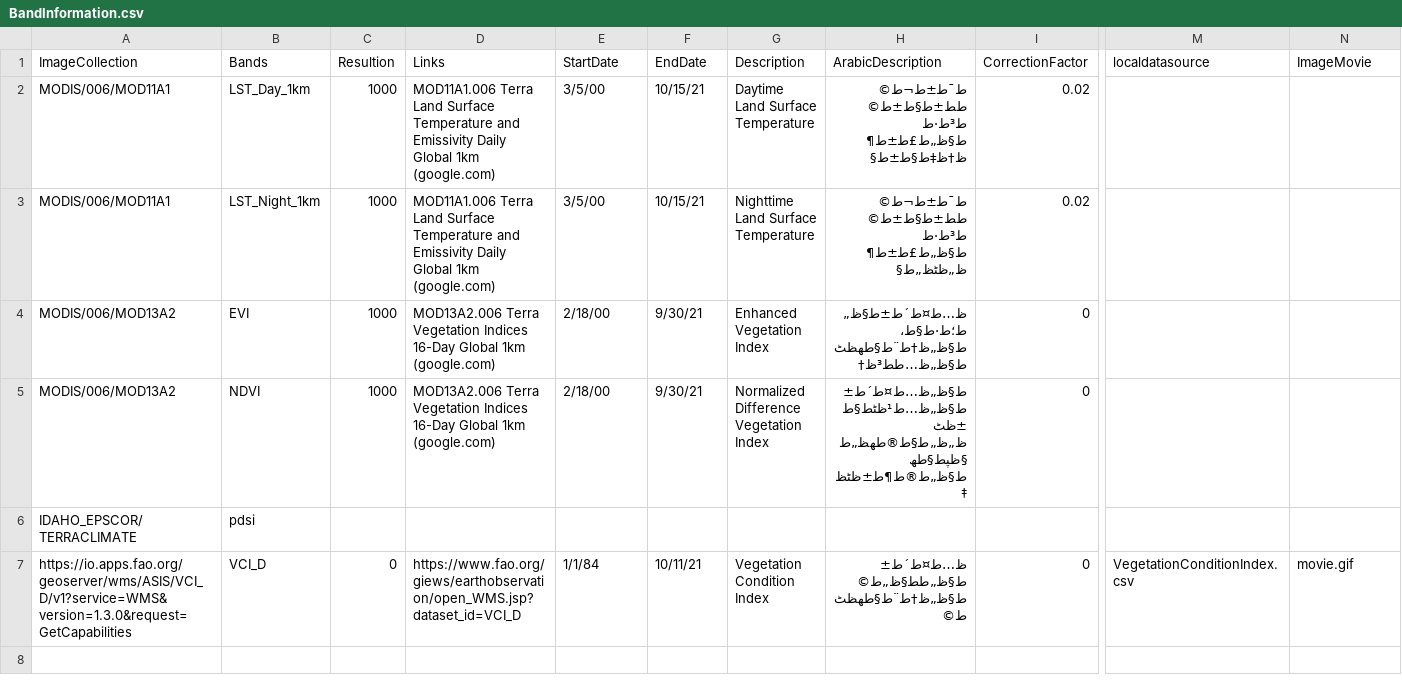
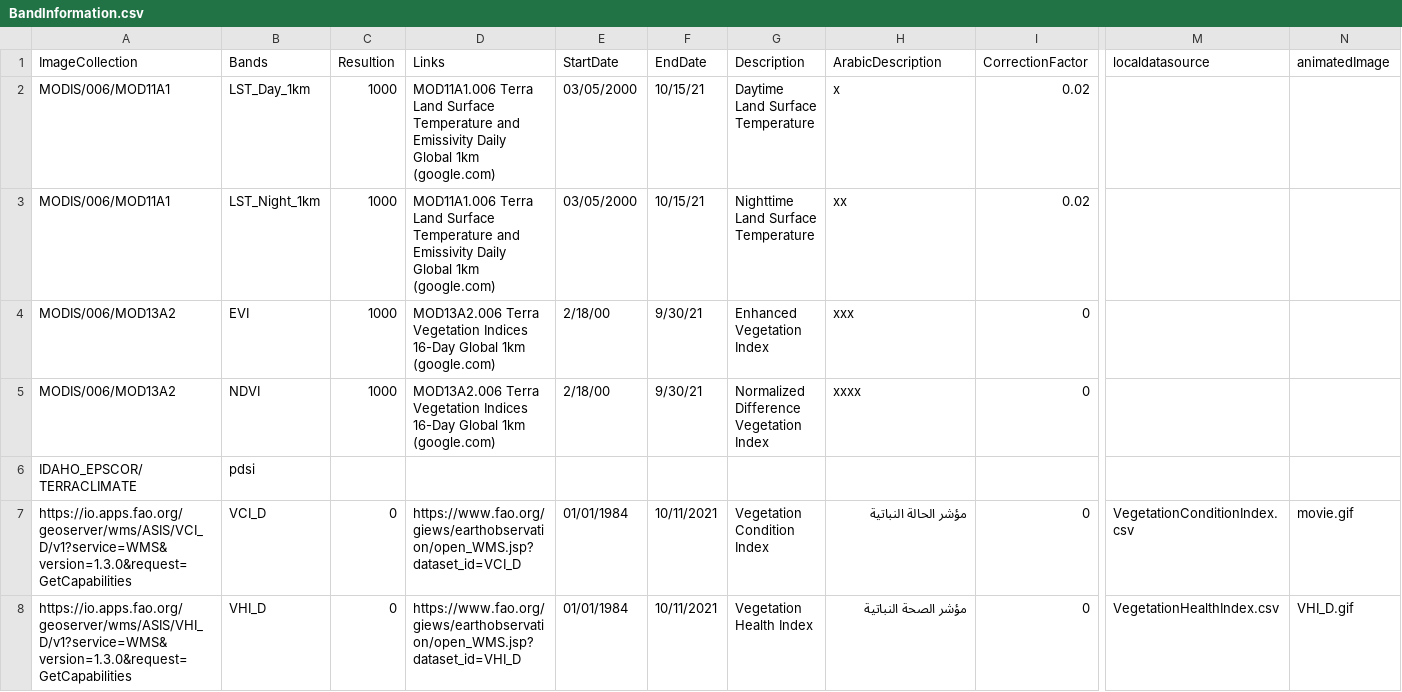
Before and after one commit to MohammedBaz/GreenInv, a CSV file: BandInformation.csv, drawn as a sheet; only a part is shown, gaps mark what is left out; rows hold the shown columns only; the diff names each change by its address in the sheet, - before the commit and + after, or states it on an @@ line.

Commit message:
Add files via upload

```diff
--- a/BandInformation.csv
+++ b/BandInformation.csv
-N1: ImageMovie
+N1: animatedImage
-E2:E3 (StartDate): 3/5/00
+E2:E3 (StartDate): 03/05/2000
-H2 (ArabicDescription): ط¯ط±ط¬ط© طط±ط§ط±ط© ط³ط·ط ط§ظ„ط£ط±ط¶ ظ†ظ‡ط§ط±ط§
+H2 (ArabicDescription): x
-H3 (ArabicDescription): ط¯ط±ط¬ط© طط±ط§ط±ط© ط³ط·ط ط§ظ„ط£ط±ط¶ ظ„ظٹظ„ط§
+H3 (ArabicDescription): xx
-H4 (ArabicDescription): ظ…ط¤ط´ط±ط§ظ„ط؛ط·ط§ط، ط§ظ„ظ†ط¨ط§طھظٹ ط§ظ„ظ…طط³ظ†
+H4 (ArabicDescription): xxx
-H5 (ArabicDescription): ط§ظ„ظ…ط¤ط´ط± ط§ظ„ظ…ط¹ظٹط§ط±ظٹ ظ„ظ„ط§ط®طھظ„ط§ظپط§طھ ط§ظ„ط®ط¶ط±ظٹظ‡
+H5 (ArabicDescription): xxxx
-E7 (StartDate): 1/1/84
+E7 (StartDate): 01/01/1984
-F7 (EndDate): 10/11/21
+F7 (EndDate): 10/11/2021
-H7 (ArabicDescription): ظ…ط¤ط´ط± ط§ظ„طط§ظ„ط© ط§ظ„ظ†ط¨ط§طھظٹط©
+H7 (ArabicDescription): مؤشر الحالة النباتية
+row 8: https://io.apps.fao.org/geoserver/wms/ASIS/VHI_D/v1?service=WMS&version=1.3.0&request=GetCapabilities | VHI_D | 0 | https://www.fao.org/giews/earthobservation/open_WMS.jsp?dataset_id=VHI_D | 01/01/1984 | 10/11/2021 | Vegetation Health Index | مؤشر الصحة النباتية | 0 | VegetationHealthIndex.csv | VHI_D.gif
```
